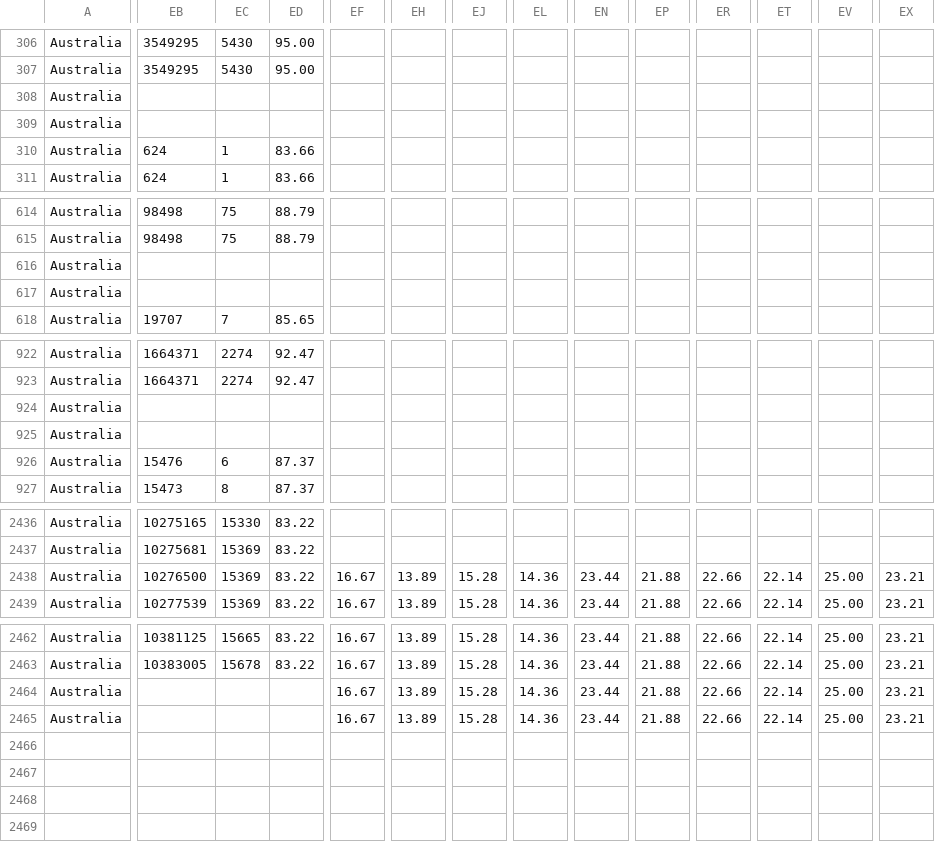
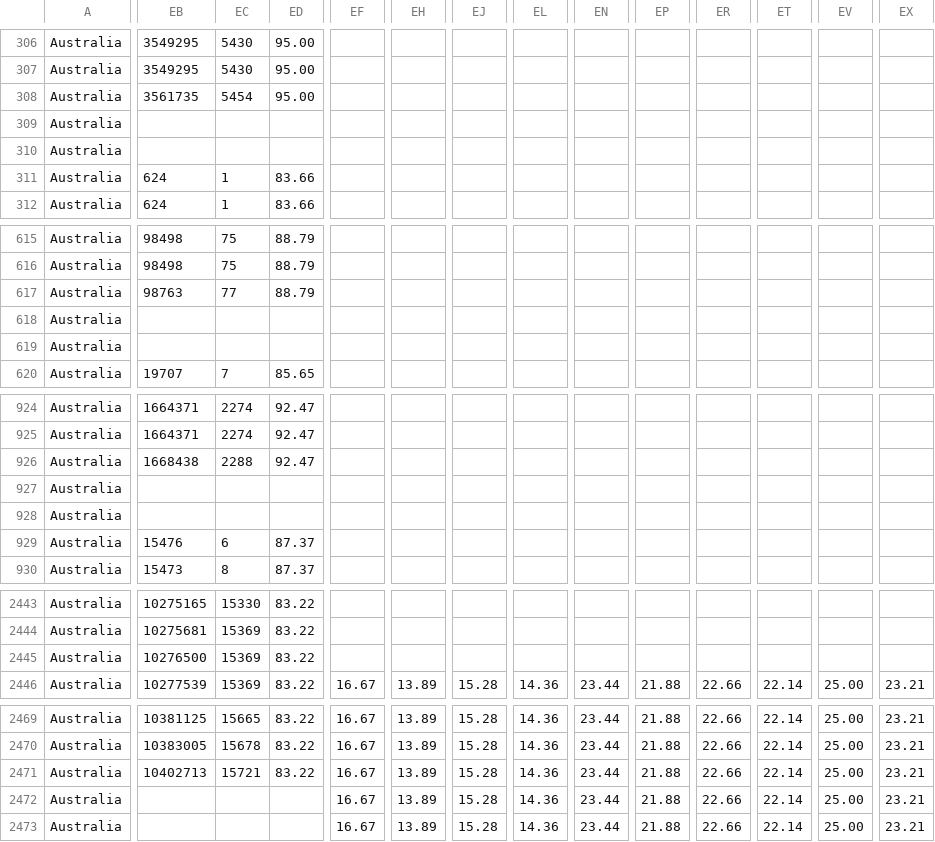
Before and after one commit to catmaiapt/covid-policy-tracker, a CSV file: data/Australia/OxCGRT_AUS_differentiated_withnotes_2022.csv, drawn as a sheet; only a part is shown, gaps mark what is left out; addresses are those after the commit; rows hold the shown columns only; the diff covers the shown part only; the diff names each change by its address in the sheet, - before the commit and + after, or states it on an @@ line.

```diff
--- a/data/Australia/OxCGRT_AUS_differentiated_withnotes_2022.csv
+++ b/data/Australia/OxCGRT_AUS_differentiated_withnotes_2022.csv
-EB308: (empty)
+EB308: 3561735
-EC308: (empty)
+EC308: 5454
-ED308: (empty)
+ED308: 95.00
+row 310: Australia
-EB617: (empty)
+EB617: 98763
-EC617: (empty)
+EC617: 77
-ED617: (empty)
+ED617: 88.79
+row 619: Australia
-EB926: (empty)
+EB926: 1668438
-EC926: (empty)
+EC926: 2288
-ED926: (empty)
+ED926: 92.47
+row 928: Australia
-EF2445: 16.67
+EF2445: (empty)
-EH2445: 13.89
+EH2445: (empty)
-EJ2445: 15.28
+EJ2445: (empty)
-EL2445: 14.36
+EL2445: (empty)
-EN2445: 23.44
+EN2445: (empty)
-EP2445: 21.88
+EP2445: (empty)
-ER2445: 22.66
+ER2445: (empty)
-ET2445: 22.14
+ET2445: (empty)
-EV2445: 25.00
+EV2445: (empty)
-EX2445: 23.21
+EX2445: (empty)
-EB2471: (empty)
+EB2471: 10402713
-EC2471: (empty)
+EC2471: 15721
-ED2471: (empty)
+ED2471: 83.22
+row 2473: Australia |  |  |  | 16.67 | 13.89 | 15.28 | 14.36 | 23.44 | 21.88 | 22.66 | 22.14 | 25.00 | 23.21
```
Also changed, not shown: 4 added rows and 15 edited cells elsewhere in this file, data/United Kingdom/OxCGRT_GBR_differentiated_withnotes_2022.csv, 13 other files.
